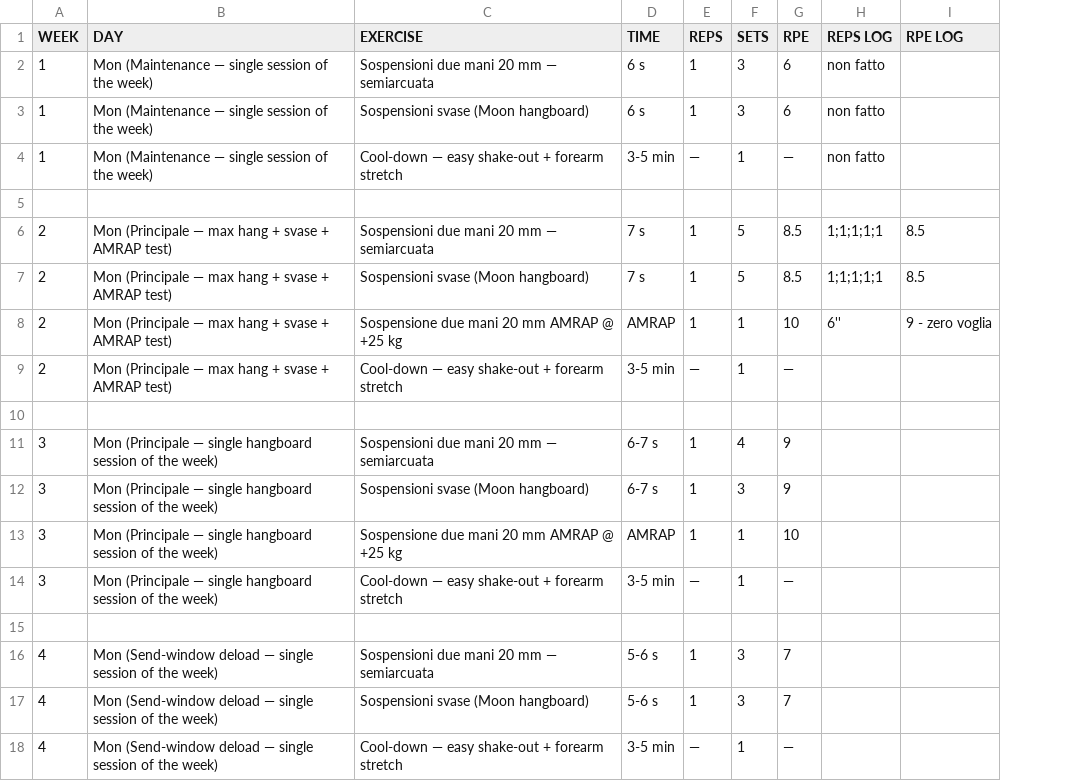
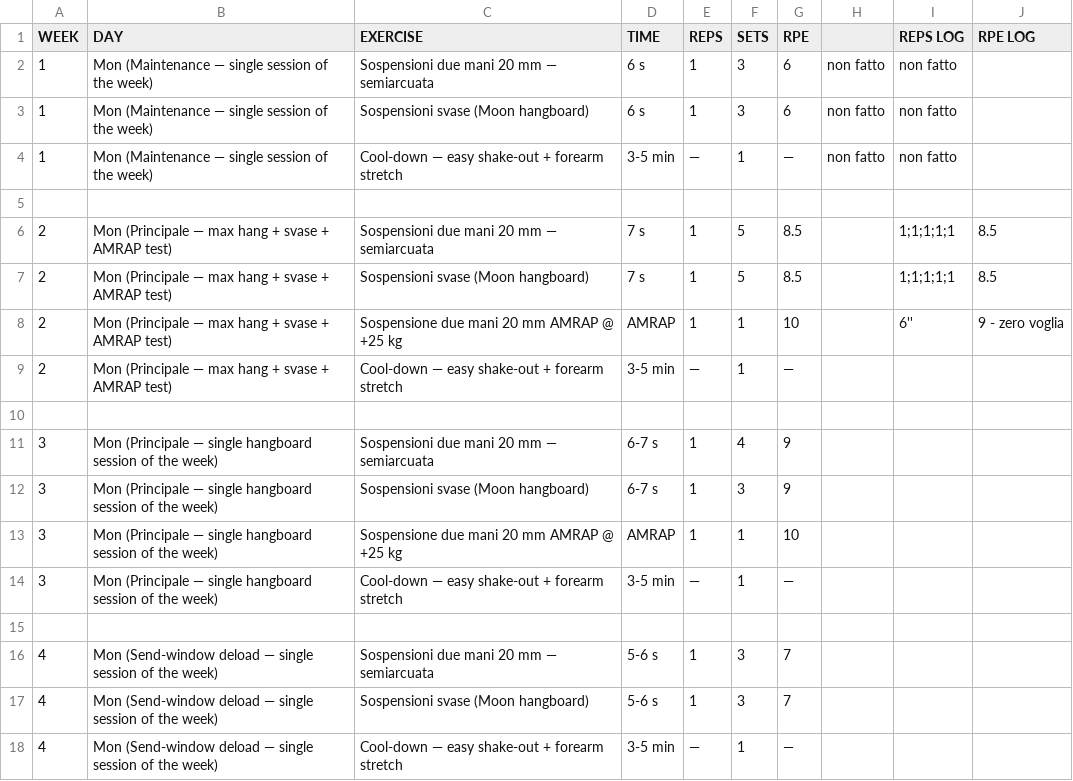
Before and after one commit to billyLumberjack/climbing_training, a CSV file: hangboard/current/2026_inizio_estate_RAGionamento.csv, drawn as a sheet; the diff names each change by its address in the sheet, - before the commit and + after, or states it on an @@ line.

Commit message:
Sync session logs from Google Sheets
Co-Authored-By: Climbing Training Sync <sync@training.local>

```diff
--- a/hangboard/current/2026_inizio_estate_RAGionamento.csv
+++ b/hangboard/current/2026_inizio_estate_RAGionamento.csv
+column H, rows 2-4: all non fatto
```
